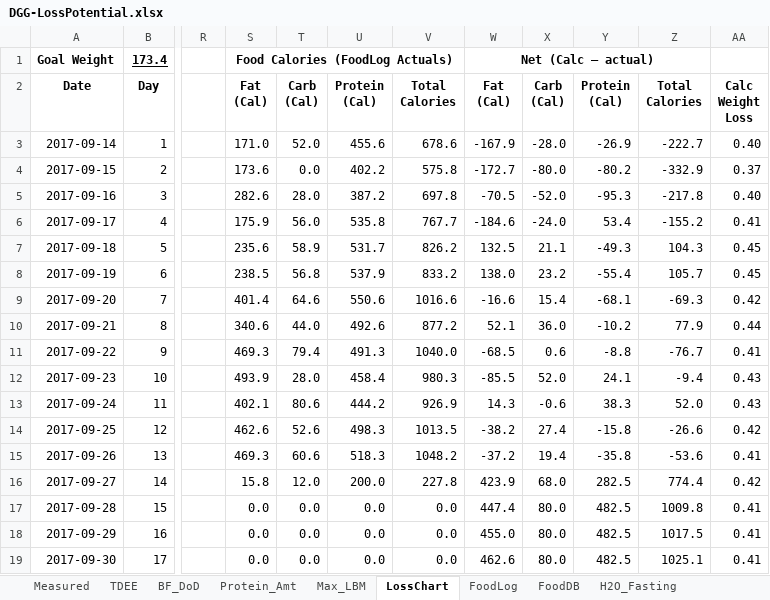
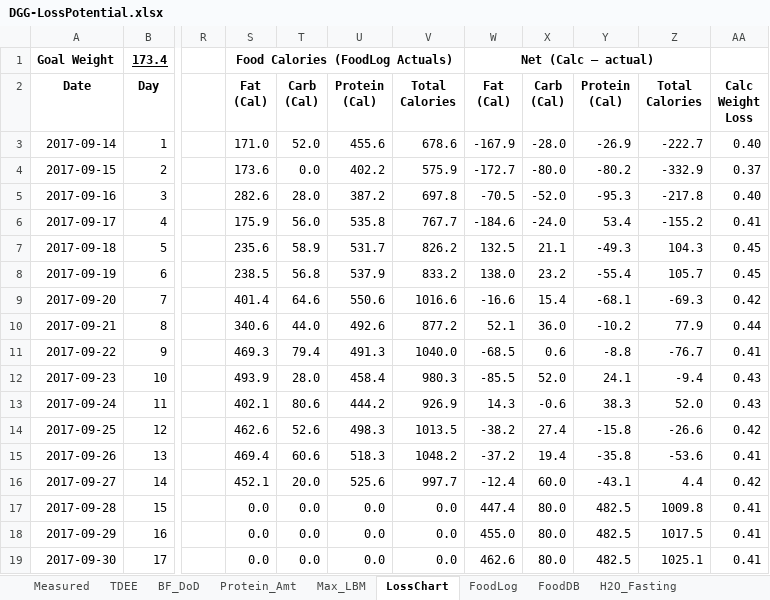
Before and after one commit to OpenKeto/KetoStuff, an Excel workbook: Calculators/Spreadsheet Calculators/DGG-LossPotential.xlsx, sheet LossChart, drawn as a sheet; only a part is shown, gaps mark what is left out; values as stored, in another font and other column widths than the file's, no borders; the diff names each change by its address in the sheet, - before the commit and + after, or states it on an @@ line.

```diff
--- a/Calculators/Spreadsheet Calculators/DGG-LossPotential.xlsx (sheet LossChart)
+++ b/Calculators/Spreadsheet Calculators/DGG-LossPotential.xlsx (sheet LossChart)
-V4 (Total Calories): 575.8
+V4 (Total Calories): 575.9
-S15 (Fat (Cal)): 469.3
+S15 (Fat (Cal)): 469.4
-S16 (Fat (Cal)): 15.8
+S16 (Fat (Cal)): 452.1
-T16 (Carb (Cal)): 12.0
+T16 (Carb (Cal)): 20.0
-U16 (Protein (Cal)): 200.0
+U16 (Protein (Cal)): 525.6
-V16 (Total Calories): 227.8
+V16 (Total Calories): 997.7
-W16 (Fat (Cal)): 423.9
+W16 (Fat (Cal)): -12.4
-X16 (Carb (Cal)): 68.0
+X16 (Carb (Cal)): 60.0
-Y16 (Protein (Cal)): 282.5
+Y16 (Protein (Cal)): -43.1
-Z16 (Total Calories): 774.4
+Z16 (Total Calories): 4.4
```
Also changed, not shown: sheet FoodLog, sheet FoodDB, sheet TDEE, formulas that keep their value, charts or pictures, 1 other file.
